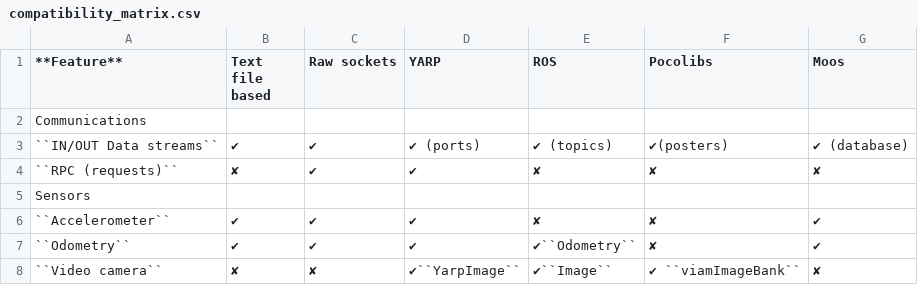
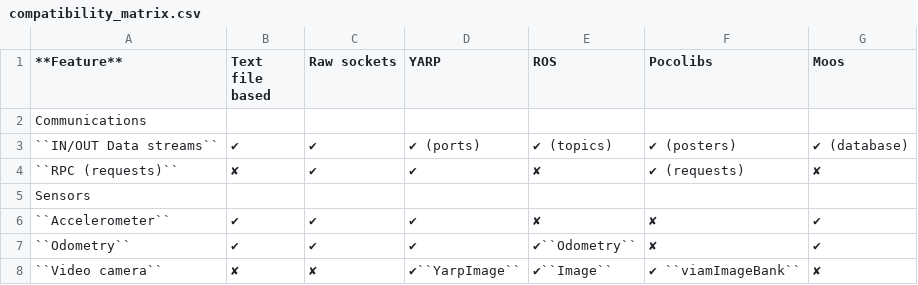
Before and after one commit to morse-simulator/morse, a CSV file: doc/morse/user/compatibility_matrix.csv, drawn as a sheet; only a part is shown.

Commit message:
Update feature matrix to note that the Pocolibs middleware now support requests

```diff
--- a/doc/morse/user/compatibility_matrix.csv
+++ b/doc/morse/user/compatibility_matrix.csv
@@ -2,4 +2,4 @@
 Communications ,
-``IN/OUT Data streams``,      ✔,               ✔,           ✔ (ports),      ✔ (topics),      ✔(posters),														✔ (database)
-``RPC (requests)``,			  ✘,               ✔,           ✔,              ✘,               ✘,																	✘
+``IN/OUT Data streams``,      ✔,               ✔,           ✔ (ports),      ✔ (topics),      ✔ (posters),														✔ (database)
+``RPC (requests)``,			  ✘,               ✔,           ✔,              ✘,               ✔ (requests),																	✘
 Sensors,
```
